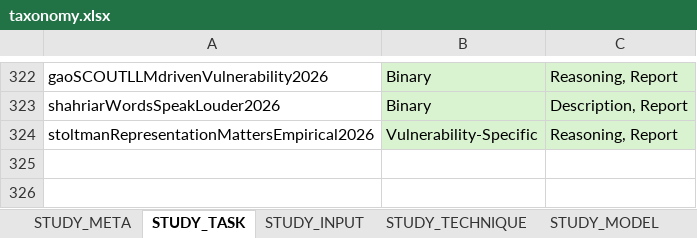
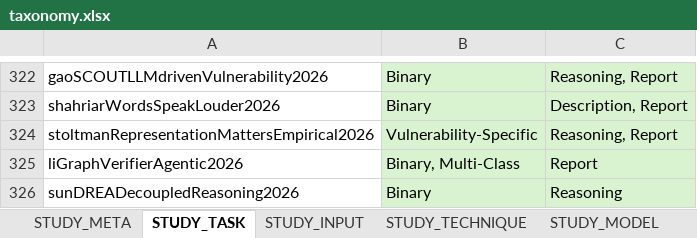
Before and after one commit to hs-esslingen-it-security/Awesome-LLM4SVD, an Excel workbook: taxonomy/taxonomy.xlsx, sheet STUDY_TASK, drawn as a sheet; only a part is shown, gaps mark what is left out; values as stored, in another font and other column widths than the file's, no borders; table styles not drawn; the diff names each change by its address in the sheet, - before the commit and + after, or states it on an @@ line.

```diff
--- a/taxonomy/taxonomy.xlsx (sheet STUDY_TASK)
+++ b/taxonomy/taxonomy.xlsx (sheet STUDY_TASK)
+row 325: liGraphVerifierAgentic2026 | Binary, Multi-Class | Report
+row 326: sunDREADecoupledReasoning2026 | Binary | Reasoning
```
Also changed, not shown: sheet STUDY_TECHNIQUE, sheet STUDY_MODEL, sheet STUDY_META, sheet MODELS, sheet MODELS_ESTIMATED, sheet STUDY_INPUT, 2 other files.
